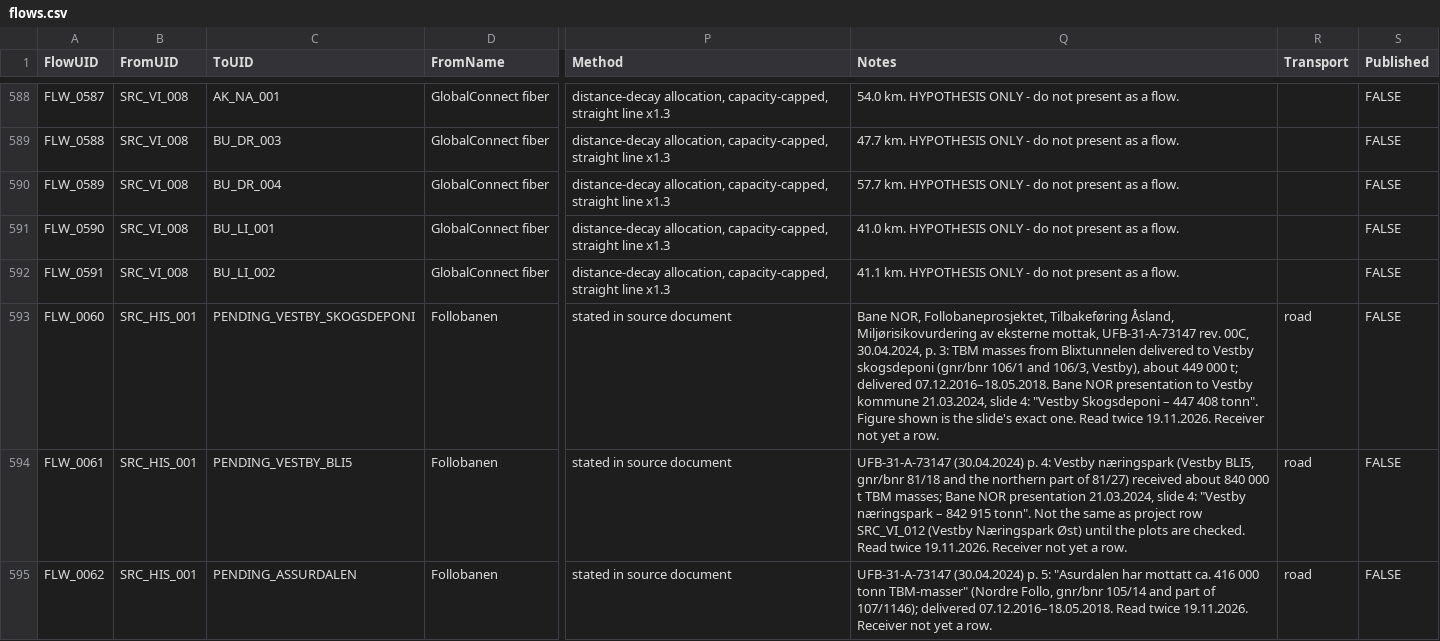
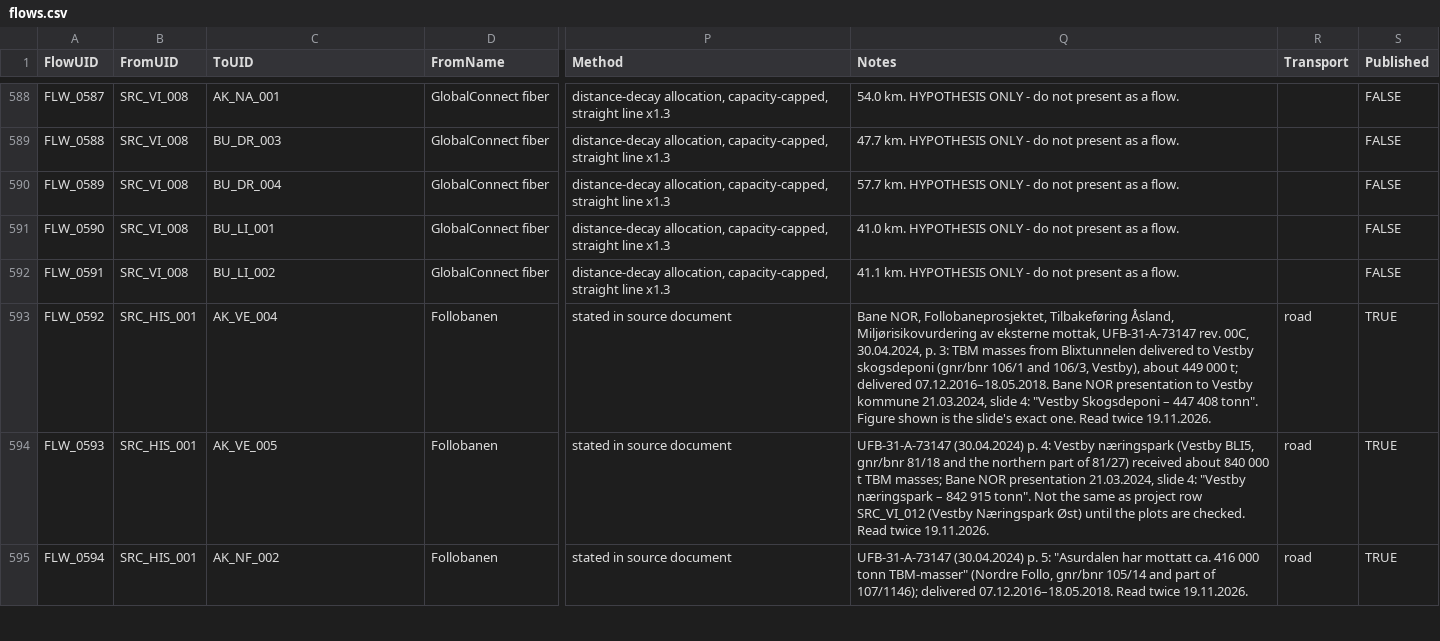
Before and after one commit to boundarieslab/db_mp, a CSV file: data/flows.csv, drawn as a sheet; only a part is shown, gaps mark what is left out; the diff covers the shown part only; the diff names each change by its address in the sheet, - before the commit and + after, or states it on an @@ line.

Commit message:
Flows: nine more documented flows on the map. Follobanen's tunnel-boring masses to Vestby skogsdeponi (447 408 t), Vestby naeringspark (842 915 t), Assurdalen (about 416 000 t) and Huken (about 296 000 t), 2016-2018 (Bane NOR); the police preparedness centre at Taraldrud to Esval, Heggvin Alun and NOAH Langoya (COWI final report); Ring 1 to NOAH Langoya, by truck to Gronlikaia and by boat along the fjord. A flow can now have a road leg and a barge leg (Transport road+sea; the barge leg follows the water of the Kartverket topo map). The twelve flows added in the last commit had taken ids already used by modelled rows; they are now FLW_0592-FLW_0603 and the modelled rows are as before

```diff
--- a/data/flows.csv
+++ b/data/flows.csv
-A593 (FlowUID): FLW_0060
+A593 (FlowUID): FLW_0592
-C593 (ToUID): PENDING_VESTBY_SKOGSDEPONI
+C593 (ToUID): AK_VE_004
-Q593 (Notes): …twice 19.11.2026. Receiver not yet a row.
+Q593 (Notes): …twice 19.11.2026.
-S593:S595 (Published): FALSE
+S593:S595 (Published): TRUE
-A594 (FlowUID): FLW_0061
+A594 (FlowUID): FLW_0593
-C594 (ToUID): PENDING_VESTBY_BLI5
+C594 (ToUID): AK_VE_005
-Q594 (Notes): …twice 19.11.2026. Receiver not yet a row.
+Q594 (Notes): …twice 19.11.2026.
-A595 (FlowUID): FLW_0062
+A595 (FlowUID): FLW_0594
-C595 (ToUID): PENDING_ASSURDALEN
+C595 (ToUID): AK_NF_002
-Q595 (Notes): …twice 19.11.2026. Receiver not yet a row.
+Q595 (Notes): …twice 19.11.2026.
```
Also changed, not shown: 32 edited cells elsewhere in this file, 6 other files.
